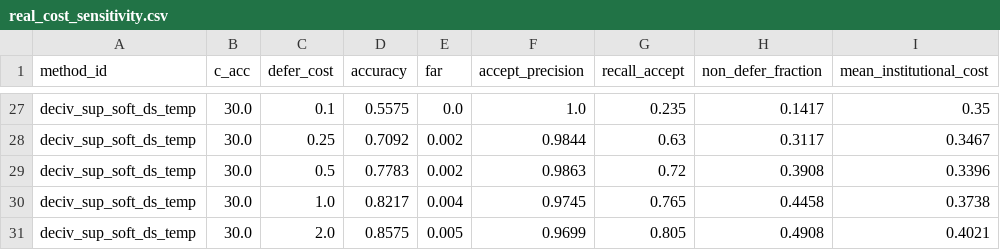
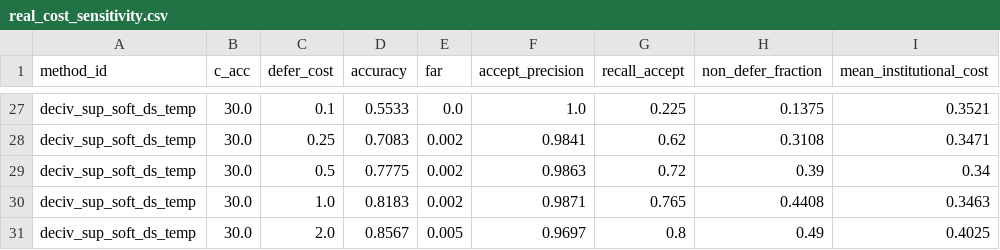
Before and after one commit to WYH302/DeCiv-Auditable-Claim-Admission, a CSV file: results/real_cost_sensitivity.csv, drawn as a sheet; only a part is shown, gaps mark what is left out; the diff covers the shown part only; the diff names each change by its address in the sheet, - before the commit and + after, or states it on an @@ line.

```diff
--- a/results/real_cost_sensitivity.csv
+++ b/results/real_cost_sensitivity.csv
-D27 (accuracy): 0.5575
+D27 (accuracy): 0.5533
-G27 (recall_accept): 0.235
+G27 (recall_accept): 0.225
-H27 (non_defer_fraction): 0.1417
+H27 (non_defer_fraction): 0.1375
-I27 (mean_institutional_cost): 0.35
+I27 (mean_institutional_cost): 0.3521
-D28 (accuracy): 0.7092
+D28 (accuracy): 0.7083
-F28 (accept_precision): 0.9844
+F28 (accept_precision): 0.9841
-G28 (recall_accept): 0.63
+G28 (recall_accept): 0.62
-H28 (non_defer_fraction): 0.3117
+H28 (non_defer_fraction): 0.3108
-I28 (mean_institutional_cost): 0.3467
+I28 (mean_institutional_cost): 0.3471
-D29 (accuracy): 0.7783
+D29 (accuracy): 0.7775
-H29 (non_defer_fraction): 0.3908
+H29 (non_defer_fraction): 0.39
-I29 (mean_institutional_cost): 0.3396
+I29 (mean_institutional_cost): 0.34
-D30 (accuracy): 0.8217
+D30 (accuracy): 0.8183
-E30 (far): 0.004
+E30 (far): 0.002
-F30 (accept_precision): 0.9745
+F30 (accept_precision): 0.9871
-H30 (non_defer_fraction): 0.4458
+H30 (non_defer_fraction): 0.4408
-I30 (mean_institutional_cost): 0.3738
+I30 (mean_institutional_cost): 0.3463
-D31 (accuracy): 0.8575
+D31 (accuracy): 0.8567
-F31 (accept_precision): 0.9699
+F31 (accept_precision): 0.9697
-G31 (recall_accept): 0.805
+G31 (recall_accept): 0.8
-H31 (non_defer_fraction): 0.4908
+H31 (non_defer_fraction): 0.49
-I31 (mean_institutional_cost): 0.4021
+I31 (mean_institutional_cost): 0.4025
```
Also changed, not shown: 32 edited cells elsewhere in this file, results/real_caf_ablation.csv, results/real_significance_tests.csv, 4 other files.
